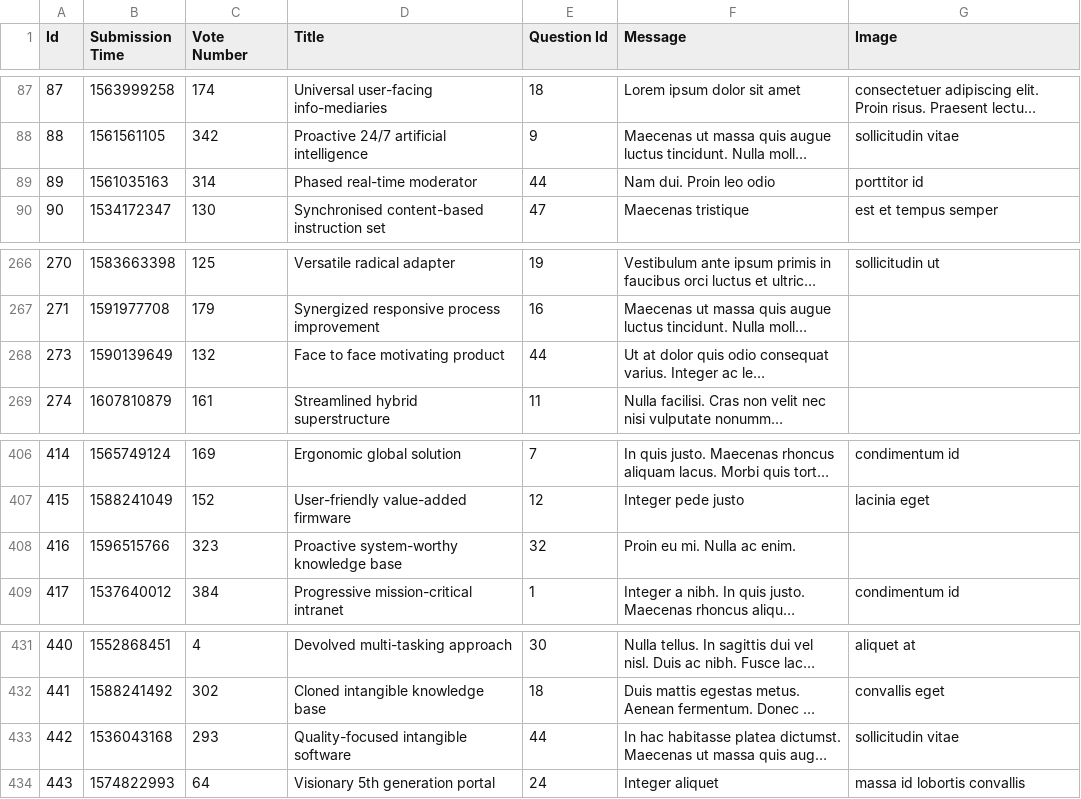
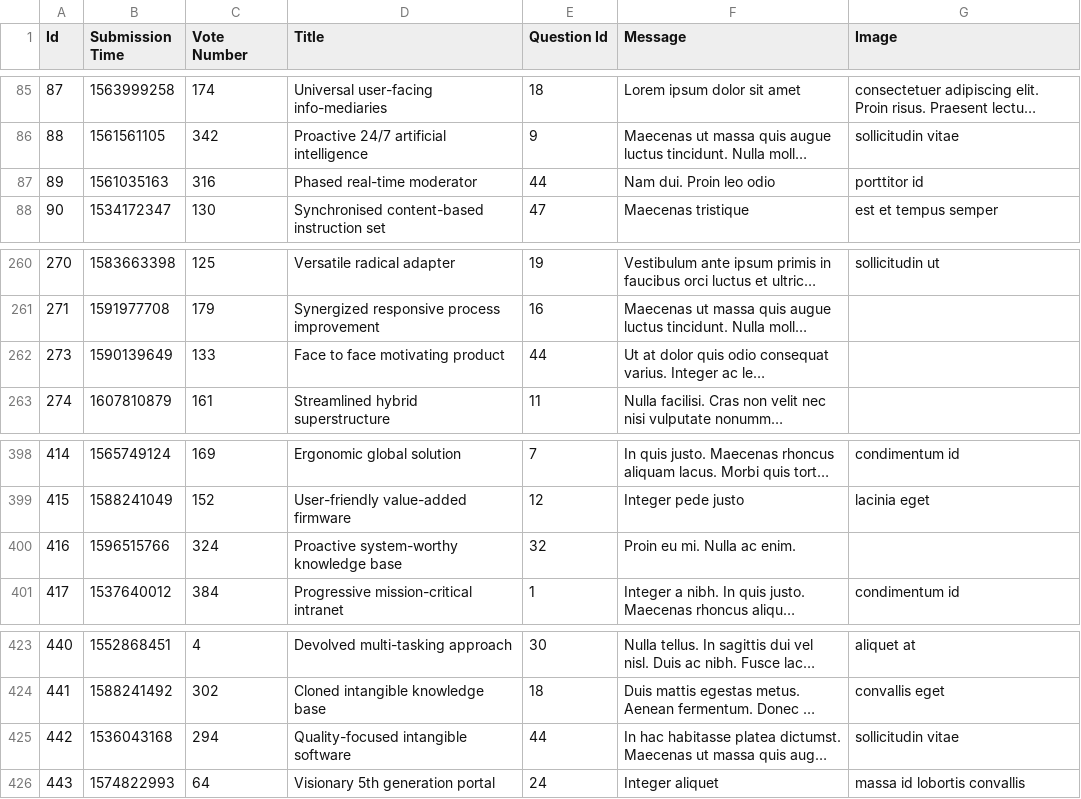
Before and after one commit to prooffek/ask-mate, a CSV file: sample_data/answer.csv, drawn as a sheet; only a part is shown, gaps mark what is left out; long unchanged cells end in …; addresses are those after the commit; the diff covers the shown part only; the diff names each change by its address in the sheet, - before the commit and + after, or states it on an @@ line.

```diff
--- a/sample_data/answer.csv
+++ b/sample_data/answer.csv
-C87 (Vote Number): 314
+C87 (Vote Number): 316
-C262 (Vote Number): 132
+C262 (Vote Number): 133
-C400 (Vote Number): 323
+C400 (Vote Number): 324
-C425 (Vote Number): 293
+C425 (Vote Number): 294
```
Also changed, not shown: 10 removed rows and 6 edited cells elsewhere in this file, sample_data/question.csv, 39 other files.
